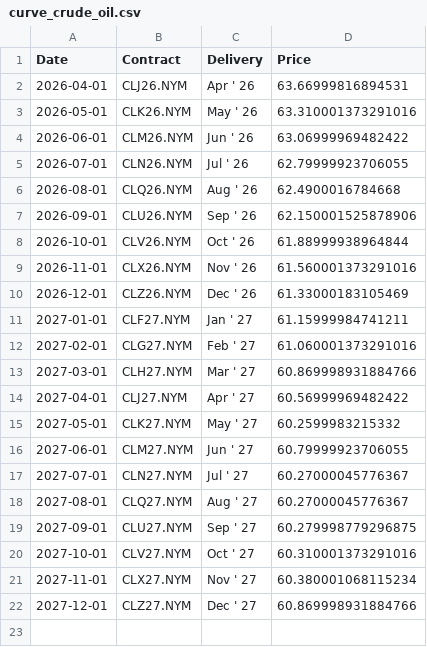
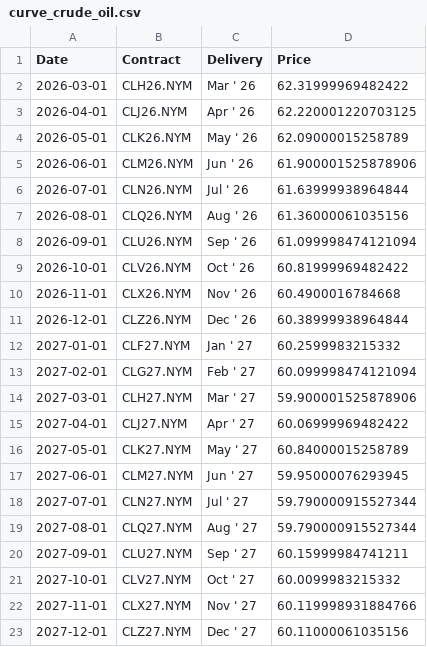
Before and after one commit to aethrixdev/cross_market_dashboard, a CSV file: data/processed/futures_curves/curve_crude_oil.csv, drawn as a sheet.

```diff
--- a/data/processed/futures_curves/curve_crude_oil.csv
+++ b/data/processed/futures_curves/curve_crude_oil.csv
@@ -1,22 +1,23 @@
 Date,Contract,Delivery,Price
-2026-04-01,CLJ26.NYM,Apr ' 26,63.66999816894531
-2026-05-01,CLK26.NYM,May ' 26,63.310001373291016
-2026-06-01,CLM26.NYM,Jun ' 26,63.06999969482422
-2026-07-01,CLN26.NYM,Jul ' 26,62.79999923706055
-2026-08-01,CLQ26.NYM,Aug ' 26,62.4900016784668
-2026-09-01,CLU26.NYM,Sep ' 26,62.150001525878906
-2026-10-01,CLV26.NYM,Oct ' 26,61.88999938964844
-2026-11-01,CLX26.NYM,Nov ' 26,61.560001373291016
-2026-12-01,CLZ26.NYM,Dec ' 26,61.33000183105469
-2027-01-01,CLF27.NYM,Jan ' 27,61.15999984741211
-2027-02-01,CLG27.NYM,Feb ' 27,61.060001373291016
-2027-03-01,CLH27.NYM,Mar ' 27,60.869998931884766
-2027-04-01,CLJ27.NYM,Apr ' 27,60.56999969482422
-2027-05-01,CLK27.NYM,May ' 27,60.2599983215332
-2027-06-01,CLM27.NYM,Jun ' 27,60.79999923706055
-2027-07-01,CLN27.NYM,Jul ' 27,60.27000045776367
-2027-08-01,CLQ27.NYM,Aug ' 27,60.27000045776367
-2027-09-01,CLU27.NYM,Sep ' 27,60.279998779296875
-2027-10-01,CLV27.NYM,Oct ' 27,60.310001373291016
-2027-11-01,CLX27.NYM,Nov ' 27,60.380001068115234
-2027-12-01,CLZ27.NYM,Dec ' 27,60.869998931884766
+2026-03-01,CLH26.NYM,Mar ' 26,62.31999969482422
+2026-04-01,CLJ26.NYM,Apr ' 26,62.220001220703125
+2026-05-01,CLK26.NYM,May ' 26,62.09000015258789
+2026-06-01,CLM26.NYM,Jun ' 26,61.900001525878906
+2026-07-01,CLN26.NYM,Jul ' 26,61.63999938964844
+2026-08-01,CLQ26.NYM,Aug ' 26,61.36000061035156
+2026-09-01,CLU26.NYM,Sep ' 26,61.099998474121094
+2026-10-01,CLV26.NYM,Oct ' 26,60.81999969482422
+2026-11-01,CLX26.NYM,Nov ' 26,60.4900016784668
+2026-12-01,CLZ26.NYM,Dec ' 26,60.38999938964844
+2027-01-01,CLF27.NYM,Jan ' 27,60.2599983215332
+2027-02-01,CLG27.NYM,Feb ' 27,60.099998474121094
+2027-03-01,CLH27.NYM,Mar ' 27,59.900001525878906
+2027-04-01,CLJ27.NYM,Apr ' 27,60.06999969482422
+2027-05-01,CLK27.NYM,May ' 27,60.84000015258789
+2027-06-01,CLM27.NYM,Jun ' 27,59.95000076293945
+2027-07-01,CLN27.NYM,Jul ' 27,59.790000915527344
+2027-08-01,CLQ27.NYM,Aug ' 27,59.790000915527344
+2027-09-01,CLU27.NYM,Sep ' 27,60.15999984741211
+2027-10-01,CLV27.NYM,Oct ' 27,60.0099983215332
+2027-11-01,CLX27.NYM,Nov ' 27,60.119998931884766
+2027-12-01,CLZ27.NYM,Dec ' 27,60.11000061035156
```
Also changed, not shown: data/processed/futures_curves/curve_coffee.csv, data/processed/hist_metals.csv, 24 other files.
